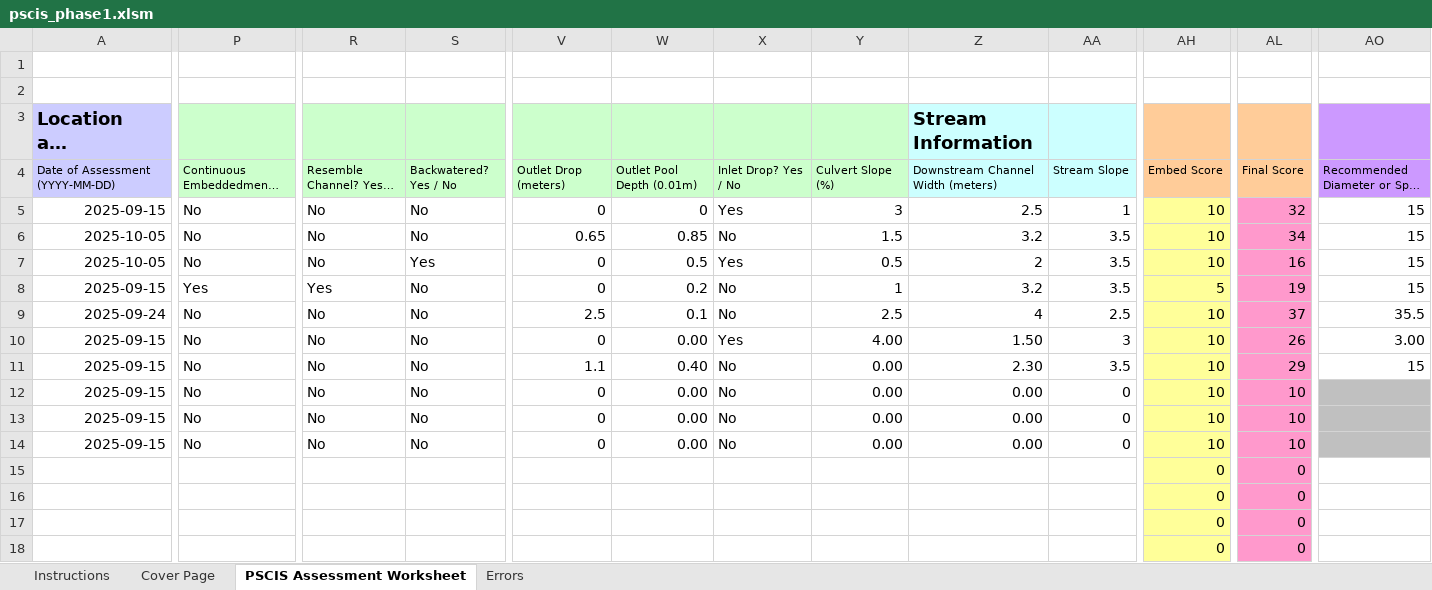
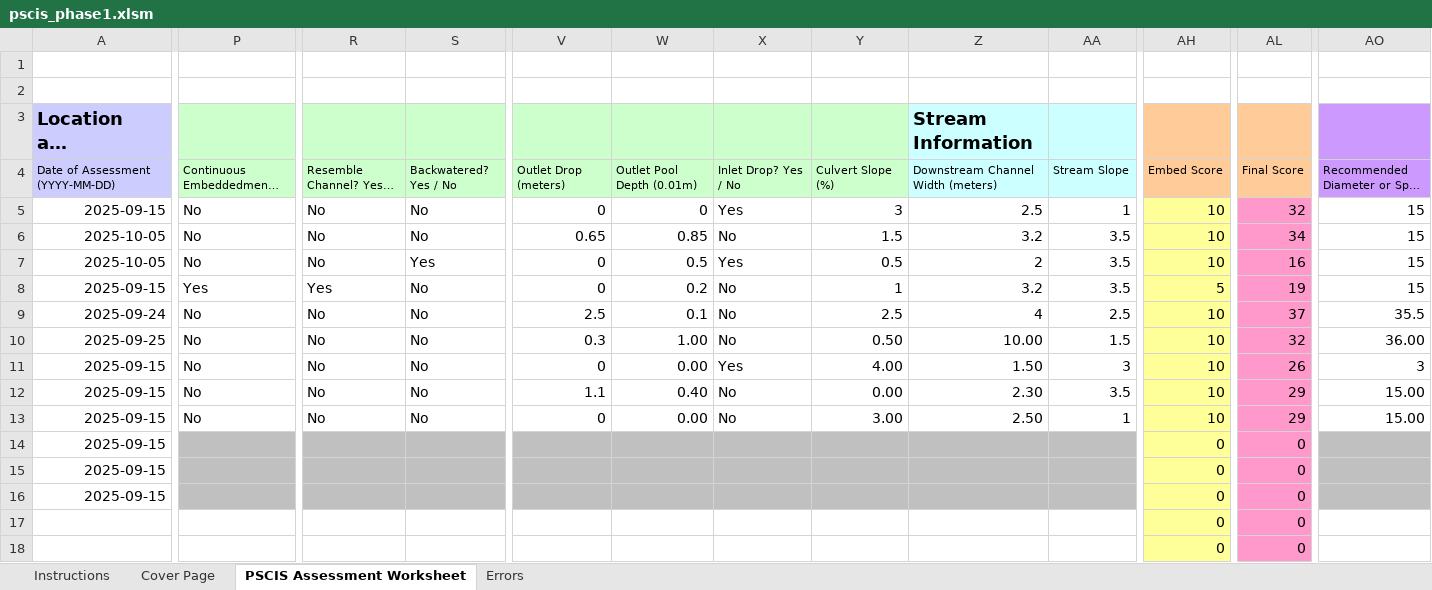
Before and after one commit to NewGraphEnvironment/fish_passage_peace_2025_reporting, an Excel workbook: data/spreadsheets/2025/sern_fraser_2024/pscis_phase1.xlsm, sheet PSCIS Assessment Worksheet, drawn as a sheet; only a part is shown, gaps mark what is left out; long unchanged cells end in …; values as stored, in another font and other column widths than the file's, no borders; charts and pictures and conditional formats not drawn; removed rows and columns are numbered as before the commit, all else as after; rows hold the shown columns only; the diff covers the shown part only; the diff names each change by its address in the sheet, - before the commit and + after, or states it on an @@ line.

Commit message:
Reburn submission spreadsheet after adding 2 missing sites as per https://github.com/NewGraphEnvironment/fish_passage_template_reporting/issues/120

```diff
--- a/data/spreadsheets/2025/sern_fraser_2024/pscis_phase1.xlsm (sheet PSCIS Assessment Worksheet)
+++ b/data/spreadsheets/2025/sern_fraser_2024/pscis_phase1.xlsm (sheet PSCIS Assessment Worksheet)
+row 10: 2025-09-25 | No | No | No | 0.3 | 1.00 | No | 0.50 | 10.00 | 1.5 | 10 | 32 | 36.00
-AO11: 3.00
+AO11: 3
-AO12: 15
+AO12: 15.00
+row 13: 2025-09-15 | No | No | No | 0 | 0.00 | No | 3.00 | 2.50 | 1 | 10 | 29 | 15.00
-P14:P16: No
+P14:P16: (empty)
-P14:AA16 fill: none
+P14:AA16 fill: #C0C0C0
-R14:R16: No
+R14:R16: (empty)
-S14:S16: No
+S14:S16: (empty)
-V14:V16: 0
+V14:V16: (empty)
-W14:W16: 0.00
+W14:W16: (empty)
-X14:X16: No
+X14:X16: (empty)
-Y14:Y16: 0.00
+Y14:Y16: (empty)
-Z14:Z16 (Stream Information): 0.00
+Z14:Z16 (Stream Information): (empty)
-AA14:AA16: 0
+AA14:AA16: (empty)
-AH14:AH16: 10
+AH14:AH16: 0
-AL14:AL16: 10
+AL14:AL16: 0
-row 15:  |  |  |  |  |  |  |  |  |  | 0 | 0
-row 16:  |  |  |  |  |  |  |  |  |  | 0 | 0
```
Also changed, not shown: 2 edited cells and cell formats elsewhere in this sheet, sheet Cover Page, formulas that keep their value, 8 other files.
